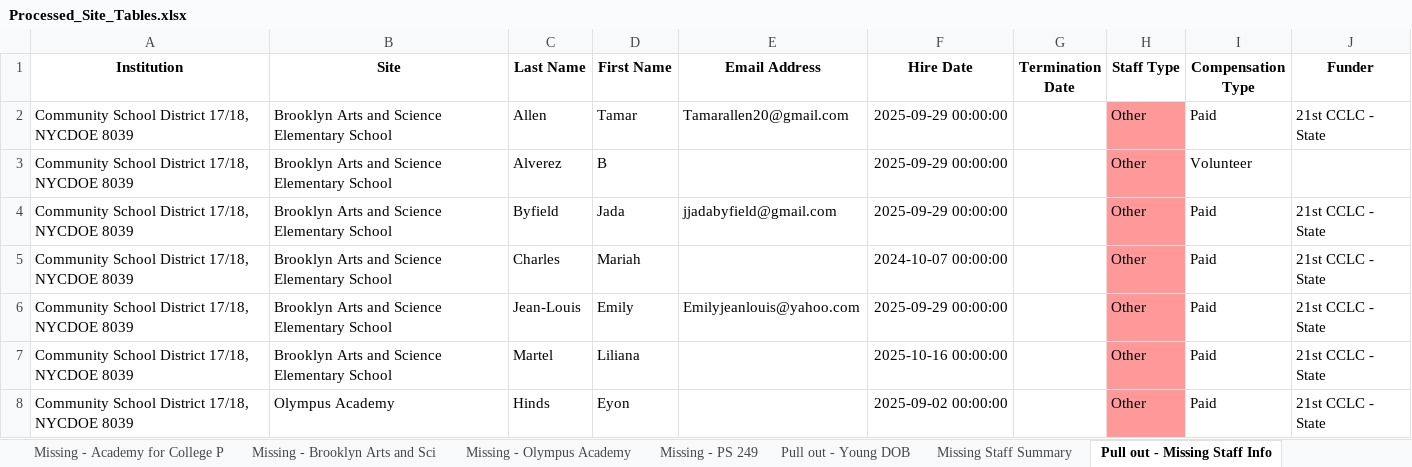
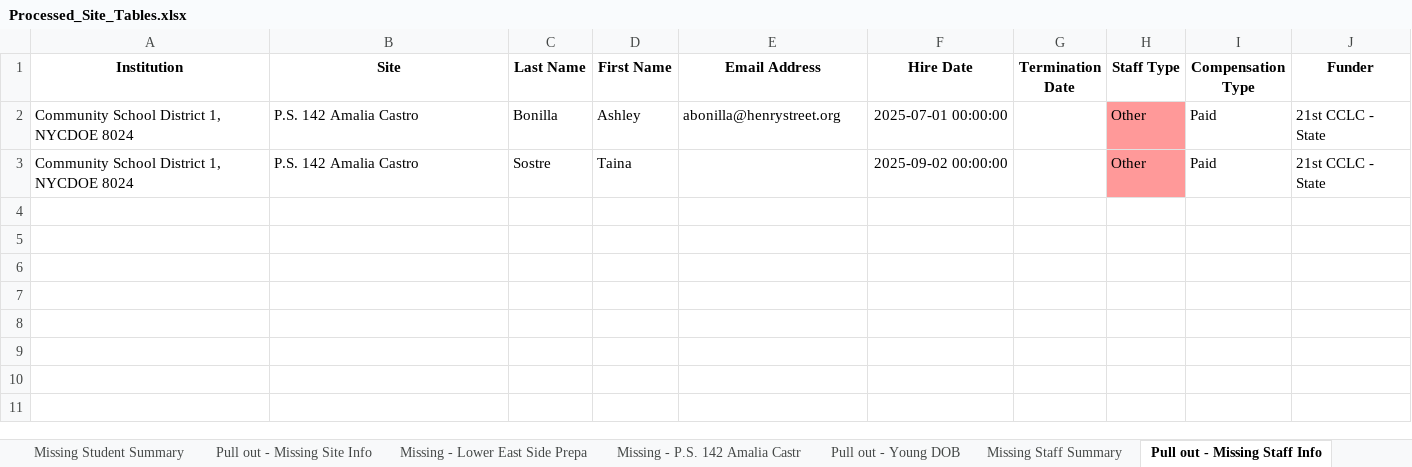
Before and after one commit to HaleyC2001/-L-G-Data-Factory, an Excel workbook: Processed_Site_Tables.xlsx, sheet Pull out - Missing Staff Info, drawn as a sheet; values as stored, in another font and other column widths than the file's, no borders; removed rows and columns are numbered as before the commit, all else as after; the diff names each change by its address in the sheet, - before the commit and + after, or states it on an @@ line.

```diff
--- a/Processed_Site_Tables.xlsx (sheet Pull out - Missing Staff Info)
+++ b/Processed_Site_Tables.xlsx (sheet Pull out - Missing Staff Info)
-sheet tab: Missing - Academy for College P
+sheet tab: Missing - Lower East Side Prepa
-sheet tab: Missing - Brooklyn Arts and Sci
+sheet tab: Missing - P.S. 142 Amalia Castr
-sheet tab: Missing - Olympus Academy
-sheet tab: Missing - PS 249
-row 2: Community School District 17/18, NYCDOE 8039 | Brooklyn Arts and Science Elementary School | Allen | Tamar | Tamarallen20@gmail.com | 2025-09-29 00:00:00 |  | Other | Paid | 21st CCLC - State
-row 3: Community School District 17/18, NYCDOE 8039 | Brooklyn Arts and Science Elementary School | Alverez | B |  | 2025-09-29 00:00:00 |  | Other | Volunteer
-row 4: Community School District 17/18, NYCDOE 8039 | Brooklyn Arts and Science Elementary School | Byfield | Jada | jjadabyfield@gmail.com | 2025-09-29 00:00:00 |  | Other | Paid | 21st CCLC - State
-row 5: Community School District 17/18, NYCDOE 8039 | Brooklyn Arts and Science Elementary School | Charles | Mariah |  | 2024-10-07 00:00:00 |  | Other | Paid | 21st CCLC - State
-A2 (Institution): Community School District 17/18, NYCDOE 8039
+A2 (Institution): Community School District 1, NYCDOE 8024
-B2 (Site): Brooklyn Arts and Science Elementary School
+B2 (Site): P.S. 142 Amalia Castro
-C2 (Last Name): Jean-Louis
+C2 (Last Name): Bonilla
-D2 (First Name): Emily
+D2 (First Name): Ashley
-E2 (Email Address): Emilyjeanlouis@yahoo.com
+E2 (Email Address): abonilla@henrystreet.org
-F2 (Hire Date): 2025-09-29 00:00:00
+F2 (Hire Date): 2025-07-01 00:00:00
-row 7: Community School District 17/18, NYCDOE 8039 | Brooklyn Arts and Science Elementary School | Martel | Liliana |  | 2025-10-16 00:00:00 |  | Other | Paid | 21st CCLC - State
-A3 (Institution): Community School District 17/18, NYCDOE 8039
+A3 (Institution): Community School District 1, NYCDOE 8024
-B3 (Site): Olympus Academy
+B3 (Site): P.S. 142 Amalia Castro
-C3 (Last Name): Hinds
+C3 (Last Name): Sostre
-D3 (First Name): Eyon
+D3 (First Name): Taina
```
Also changed, not shown: sheet Missing - Lower East Side Prepa, sheet Pull out - Young DOB, sheet Missing - P.S. 142 Amalia Castr, sheet University Neighborhood Middle, sheet Student Summary Statistics, sheet Missing Student Summary, 3 more sheets, other sheet tabs, 3 other files.
